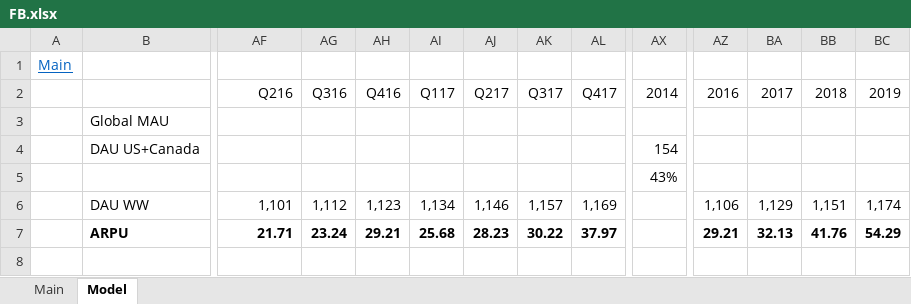
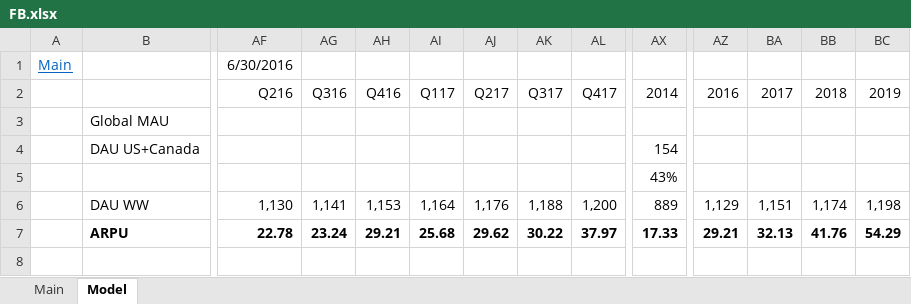
Before and after one commit to wongbilly8/stock-exchange-berkeley, an Excel workbook: investing spreadsheets/FB.xlsx, sheet Model, drawn as a sheet; only a part is shown, gaps mark what is left out; values as stored, in another font and other column widths than the file's, no borders; charts and pictures not drawn; removed rows and columns are numbered as before the commit, all else as after; rows hold the shown columns only; the diff covers the shown part only; the diff names each change by its address in the sheet, - before the commit and + after, or states it on an @@ line.

```diff
--- a/investing spreadsheets/FB.xlsx (sheet Model)
+++ b/investing spreadsheets/FB.xlsx (sheet Model)
-row 1: Main
+row 1: Main |  | 6/30/2016
-AF6: 1,101
+AF6: 1,130
-AG6: 1,112
+AG6: 1,141
-AH6: 1,123
+AH6: 1,153
-AI6: 1,134
+AI6: 1,164
-AJ6: 1,146
+AJ6: 1,176
-AK6: 1,157
+AK6: 1,188
-AL6: 1,169
+AL6: 1,200
-AX6: (empty)
+AX6: 889
-AZ6: 1,106
+AZ6: 1,129
-BA6: 1,129
+BA6: 1,151
-BB6: 1,151
+BB6: 1,174
-BC6: 1,174
+BC6: 1,198
-AF7: 21.71
+AF7: 22.78
-AJ7: 28.23
+AJ7: 29.62
-AX7: (empty)
+AX7: 17.33
```
Also changed, not shown: 2 added rows, 1 removed row and 411 edited cells elsewhere in this sheet, formulas that keep their value, charts or pictures, 2 other files.
